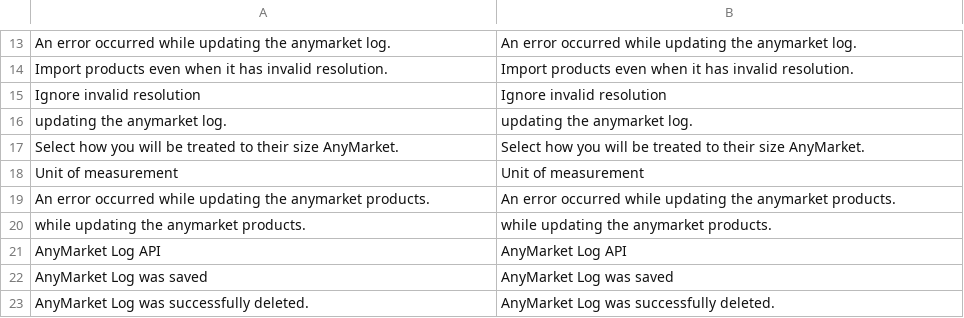
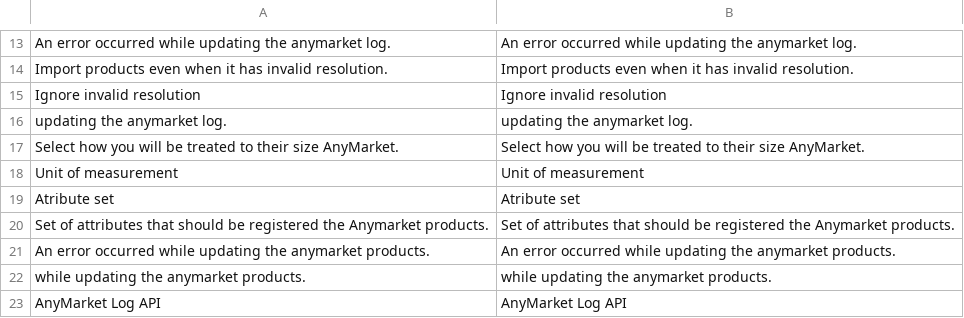
Before and after one commit to robilemos89/anymarket_magento, a CSV file: app/locale/en_US/DB1_AnyMarket.csv, drawn as a sheet; only a part is shown, gaps mark what is left out; the shorter side is filled out with more unchanged rows; the diff names each change by its address in the sheet, - before the commit and + after, or states it on an @@ line.

```diff
--- a/app/locale/en_US/DB1_AnyMarket.csv
+++ b/app/locale/en_US/DB1_AnyMarket.csv
+row 19: Atribute set | Atribute set
+row 20: Set of attributes that should be registered the Anymarket products. | Set of attributes that should be registered the Anymarket products.
```
Also changed, not shown: app/locale/pt_BR/DB1_AnyMarket.csv, 8 other files.
